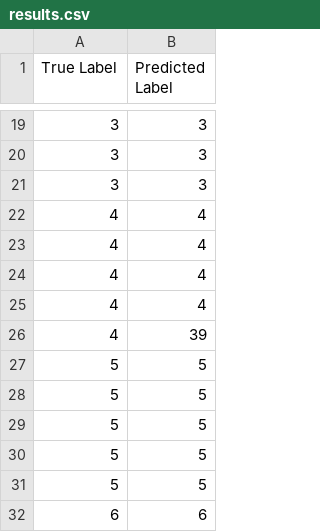
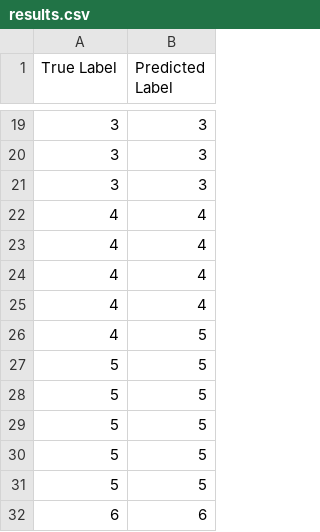
Before and after one commit to toby0622/NCU-PA-of-PR, a CSV file: Final Project 1/results.csv, drawn as a sheet; only a part is shown, gaps mark what is left out.

```diff
--- a/Final Project 1/results.csv
+++ b/Final Project 1/results.csv
@@ -25,3 +25,3 @@ True Label,Predicted Label
 4,4
-4,39
+4,5
 5,5
```
Also changed, not shown: 2 other files.
